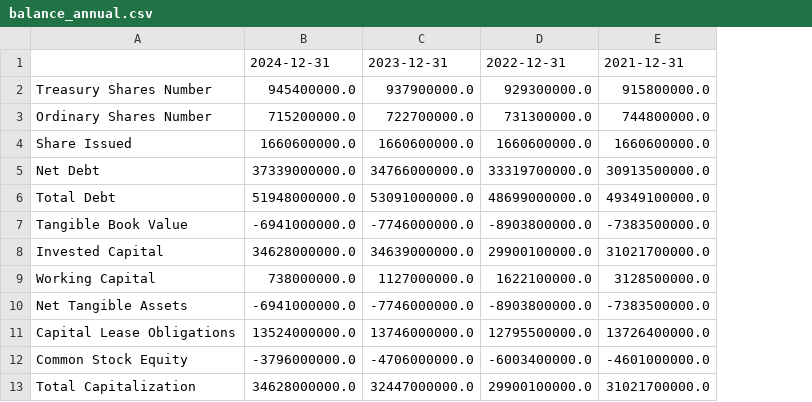
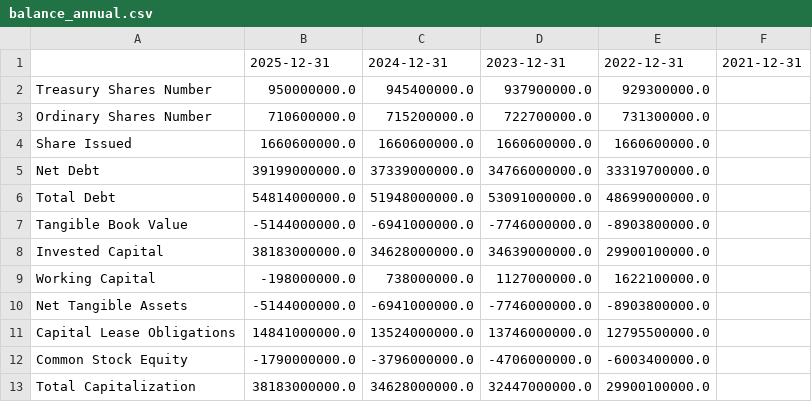
Before and after one commit to keven92110/financial-analyst, a CSV file: financials_cache/MCD/balance_annual.csv, drawn as a sheet; only a part is shown; removed rows and columns are numbered as before the commit, all else as after; the diff names each change by its address in the sheet, - before the commit and + after, or states it on an @@ line.

```diff
--- a/financials_cache/MCD/balance_annual.csv
+++ b/financials_cache/MCD/balance_annual.csv
+column B, rows 1-13: 2025-12-31 | 950000000.0 | 710600000.0 | 1660600000.0 | 39199000000.0 | 54814000000.0 | -5144000000.0 | 38183000000.0 | -198000000.0 | -5144000000.0 | 14841000000.0 | -1790000000.0 | 38183000000.0
-column E, rows 1-13: 2021-12-31 | 915800000.0 | 744800000.0 | 1660600000.0 | 30913500000.0 | 49349100000.0 | -7383500000.0 | 31021700000.0 | 3128500000.0 | -7383500000.0 | 13726400000.0 | -4601000000.0 | 31021700000.0
+column F, row 1: 2021-12-31
```
Also changed, not shown: financials_cache/MCD/balance_quarterly.csv, financials_cache/MCD/cashflow_annual.csv, 29 other files.
